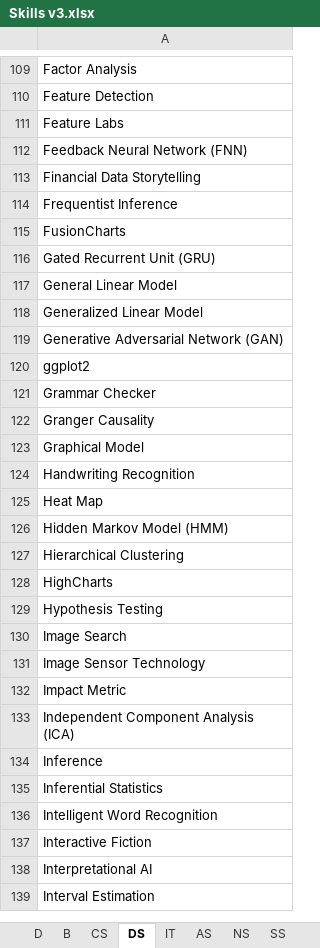
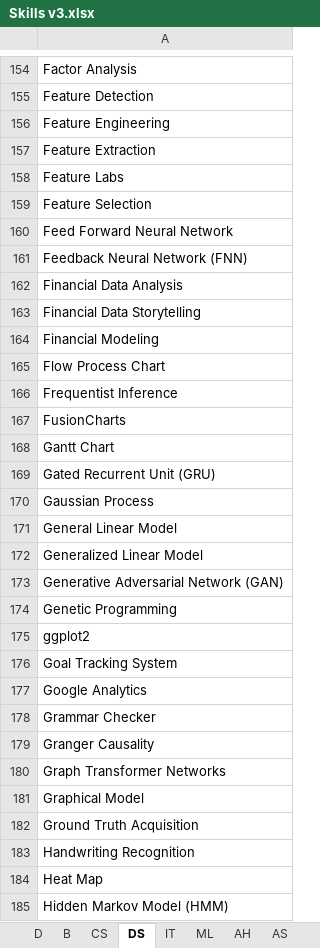
Before and after one commit to binxuankong/skills-ontology-project, an Excel workbook: skills/Skills v3.xlsx, sheet DS, drawn as a sheet; only a part is shown, gaps mark what is left out; the shorter side is filled out with more unchanged rows; values as stored, in another font and other column widths than the file's, no borders; table styles not drawn; the diff covers the shown part only; the diff names each change by its address in the sheet, - before the commit and + after, or states it on an @@ line.

```diff
--- a/skills/Skills v3.xlsx (sheet DS)
+++ b/skills/Skills v3.xlsx (sheet DS)
+row 156: Feature Engineering
+row 157: Feature Extraction
+row 159: Feature Selection
+row 160: Feed Forward Neural Network
+row 162: Financial Data Analysis
+row 164: Financial Modeling
+row 165: Flow Process Chart
+row 168: Gantt Chart
+row 170: Gaussian Process
+row 174: Genetic Programming
+row 176: Goal Tracking System
+row 177: Google Analytics
+row 180: Graph Transformer Networks
+row 182: Ground Truth Acquisition
```
Also changed, not shown: 160 added rows, 1 removed row and 1 edited cell elsewhere in this sheet, sheet IT, sheet CS, sheet B, sheet ML, sheet AH, sheet SS, other sheet tabs, 3 other files.
